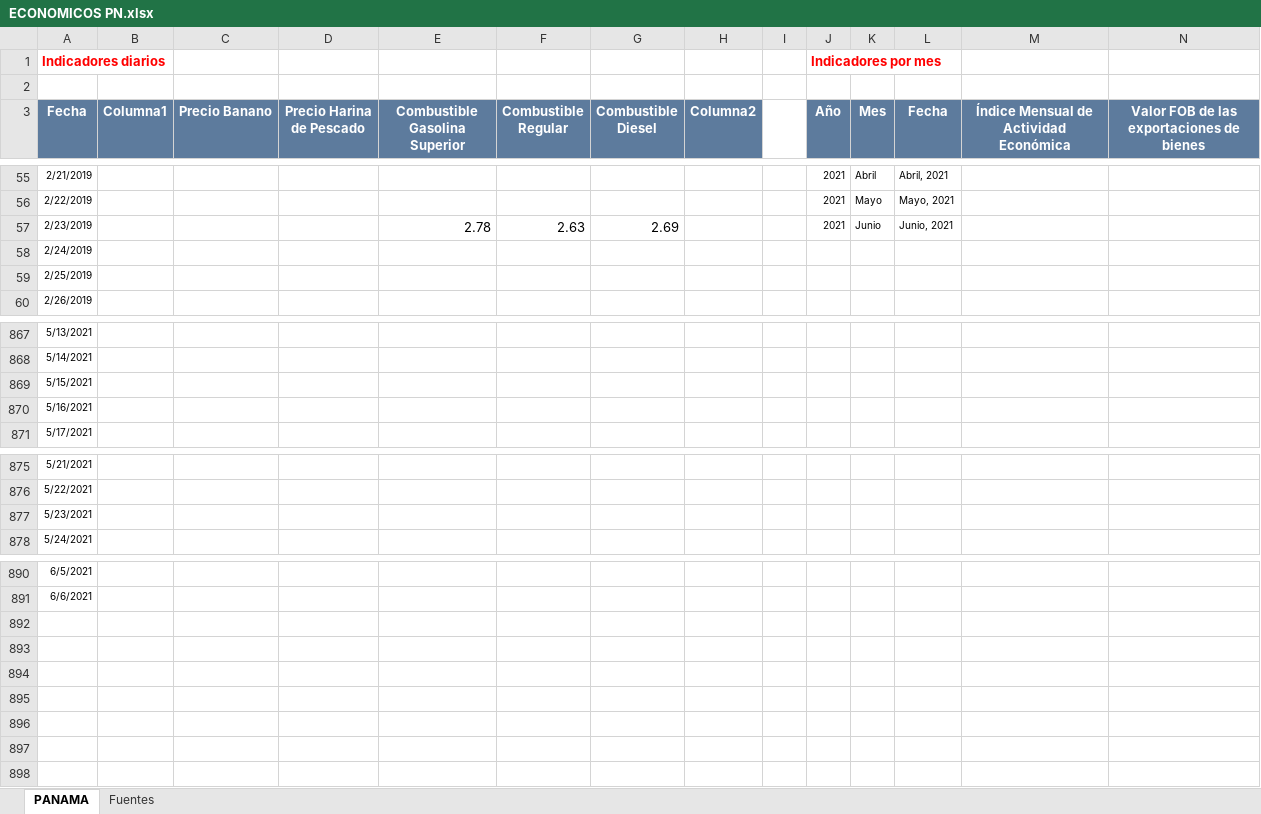
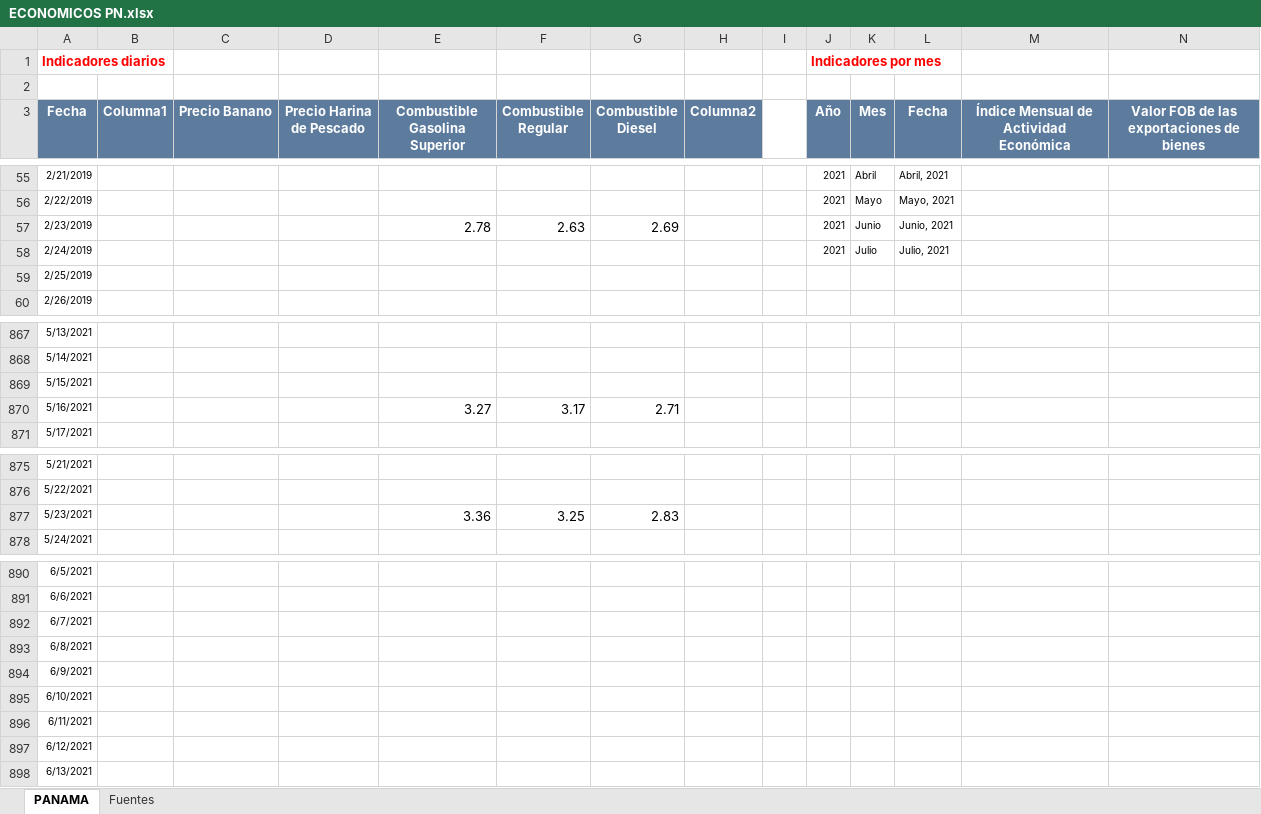
Before and after one commit to Sud-Austral/Datos_Panama, an Excel workbook: datacovidpa/ECONOMICOS PN.xlsx, sheet PANAMA, drawn as a sheet; only a part is shown, gaps mark what is left out; values as stored, in another font and other column widths than the file's, no borders; table styles not drawn; rows hold the shown columns only; the diff names each change by its address in the sheet, - before the commit and + after, or states it on an @@ line.

```diff
--- a/datacovidpa/ECONOMICOS PN.xlsx (sheet PANAMA)
+++ b/datacovidpa/ECONOMICOS PN.xlsx (sheet PANAMA)
-J58 (Año): (empty)
+J58 (Año): 2021
-K58 (Mes): (empty)
+K58 (Mes): Julio
-L58 (Fecha): (empty)
+L58 (Fecha): Julio, 2021
-E870 (Combustible Gasolina Superior): (empty)
+E870 (Combustible Gasolina Superior): 3.27
-F870 (Combustible Regular): (empty)
+F870 (Combustible Regular): 3.17
-G870 (Combustible Diesel): (empty)
+G870 (Combustible Diesel): 2.71
-E877 (Combustible Gasolina Superior): (empty)
+E877 (Combustible Gasolina Superior): 3.36
-F877 (Combustible Regular): (empty)
+F877 (Combustible Regular): 3.25
-G877 (Combustible Diesel): (empty)
+G877 (Combustible Diesel): 2.83
+row 892: 6/7/2021
+row 893: 6/8/2021
+row 894: 6/9/2021
+row 895: 6/10/2021
+row 896: 6/11/2021
+row 897: 6/12/2021
+row 898: 6/13/2021
```
Also changed, not shown: datacovidpa/Pagina_Inicio_PN.xlsx, 2 other files.
